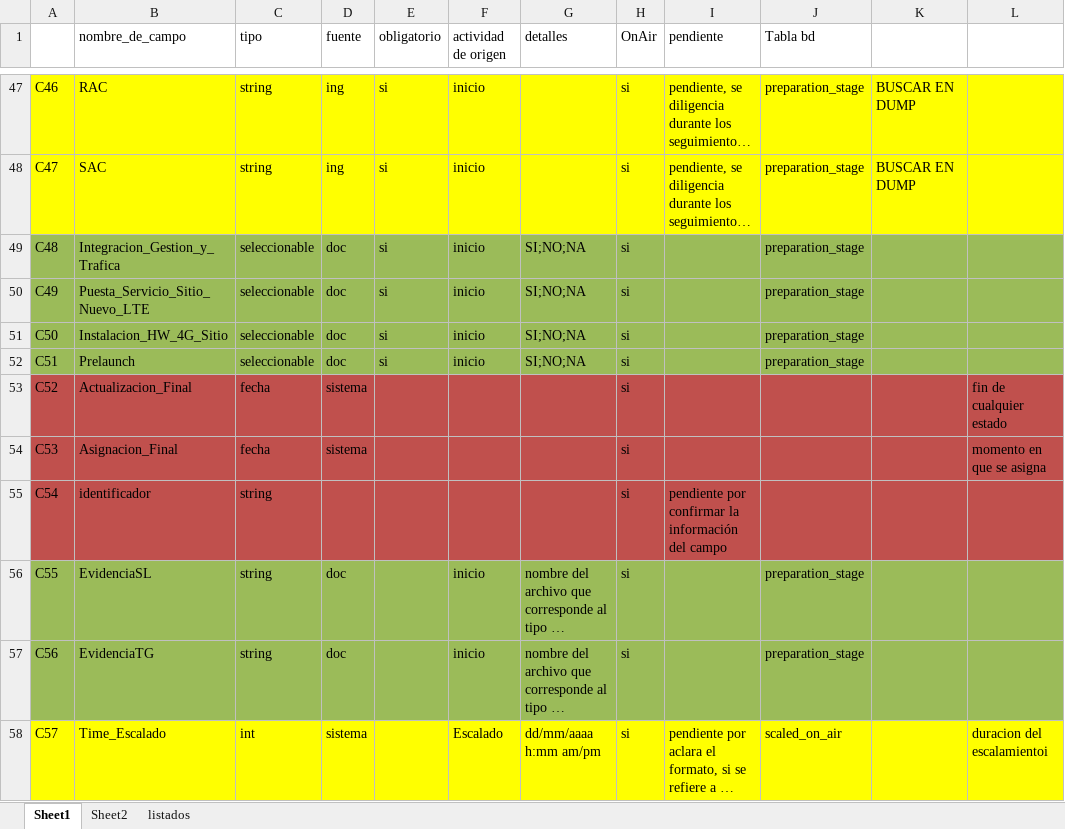
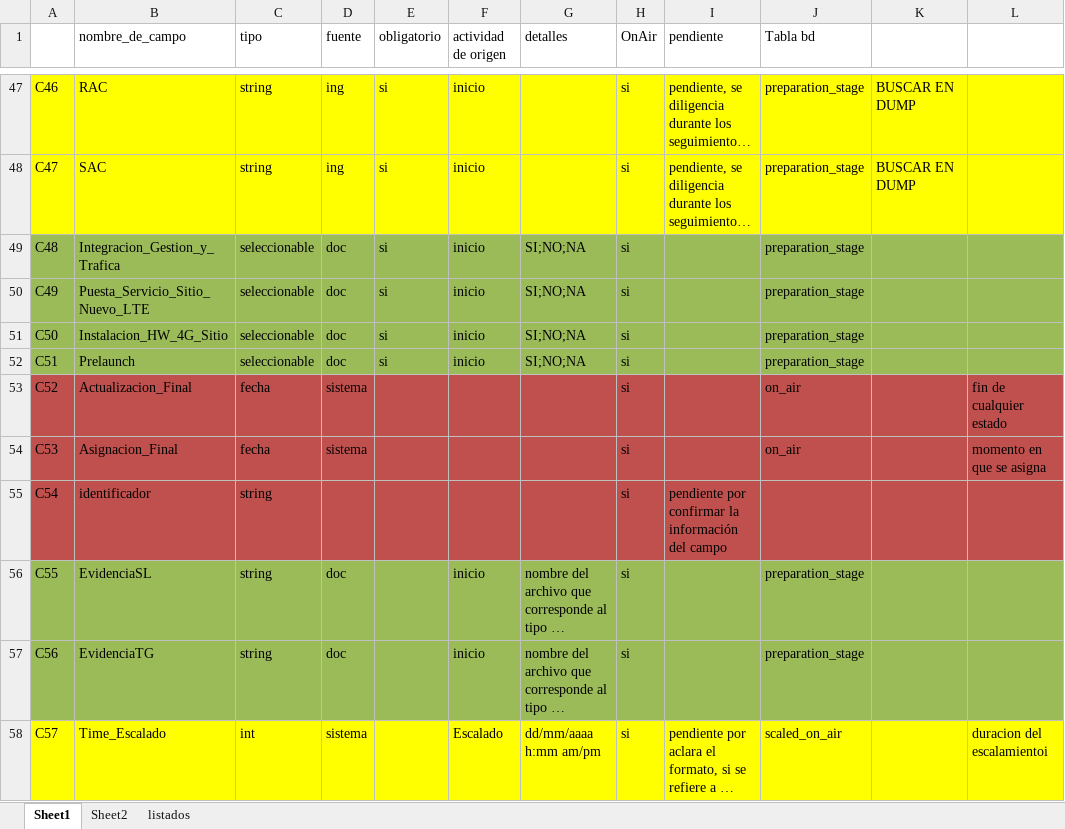
Before and after one commit to pabloestebanZTE/zolid_on_air, an Excel workbook: data base/onAirCampos.xlsx, sheet Sheet1, drawn as a sheet; only a part is shown, gaps mark what is left out; long unchanged cells end in …; values as stored, in another font and other column widths than the file's, no borders; the diff names each change by its address in the sheet, - before the commit and + after, or states it on an @@ line.

```diff
--- a/data base/onAirCampos.xlsx (sheet Sheet1)
+++ b/data base/onAirCampos.xlsx (sheet Sheet1)
-J53:J54 (Tabla bd): (empty)
+J53:J54 (Tabla bd): on_air
```
Also changed, not shown: 10 other files.
